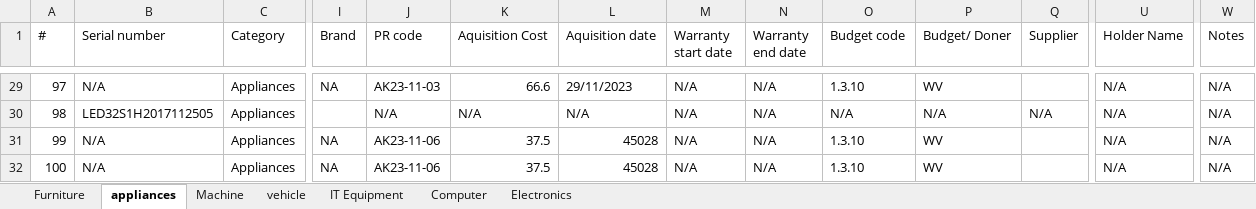
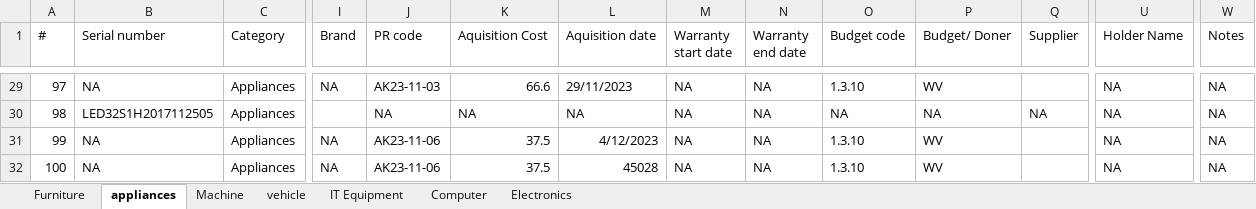
Before and after one commit to developer-bz-2025/logistics-system, an Excel workbook: Docs/assets to import.xlsx, sheet appliances, drawn as a sheet; only a part is shown, gaps mark what is left out; values as stored, in another font and other column widths than the file's, no borders; the diff covers the shown part only; the diff names each change by its address in the sheet, - before the commit and + after, or states it on an @@ line.

```diff
--- a/Docs/assets to import.xlsx (sheet appliances)
+++ b/Docs/assets to import.xlsx (sheet appliances)
-B29 (Serial number): N/A
+B29 (Serial number): NA
-M29:M32 (Warranty start date): N/A
+M29:M32 (Warranty start date): NA
-N29:N32 (Warranty end date): N/A
+N29:N32 (Warranty end date): NA
-U29:U32 (Holder Name): N/A
+U29:U32 (Holder Name): NA
-W29:W32 (Notes): N/A
+W29:W32 (Notes): NA
-J30 (PR code): N/A
+J30 (PR code): NA
-K30 (Aquisition Cost): N/A
+K30 (Aquisition Cost): NA
-L30 (Aquisition date): N/A
+L30 (Aquisition date): NA
-O30 (Budget code): N/A
+O30 (Budget code): NA
-P30 (Budget/ Doner): N/A
+P30 (Budget/ Doner): NA
-Q30 (Supplier): N/A
+Q30 (Supplier): NA
-B31:B32 (Serial number): N/A
+B31:B32 (Serial number): NA
-L31 (Aquisition date): 45028
+L31 (Aquisition date): 4/12/2023
```
Also changed, not shown: 187 edited cells elsewhere in this sheet, Docs/Assets_Template_ updated final.xlsx, 57 other files.
